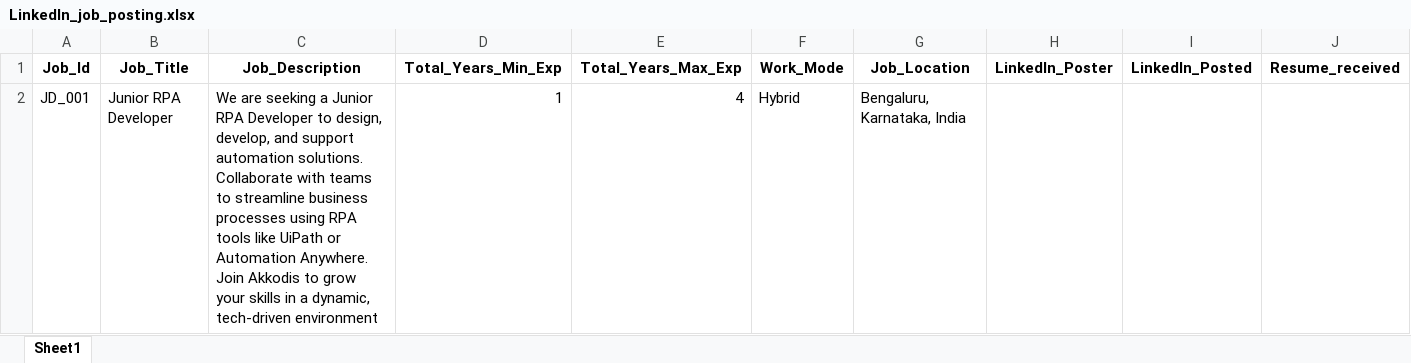
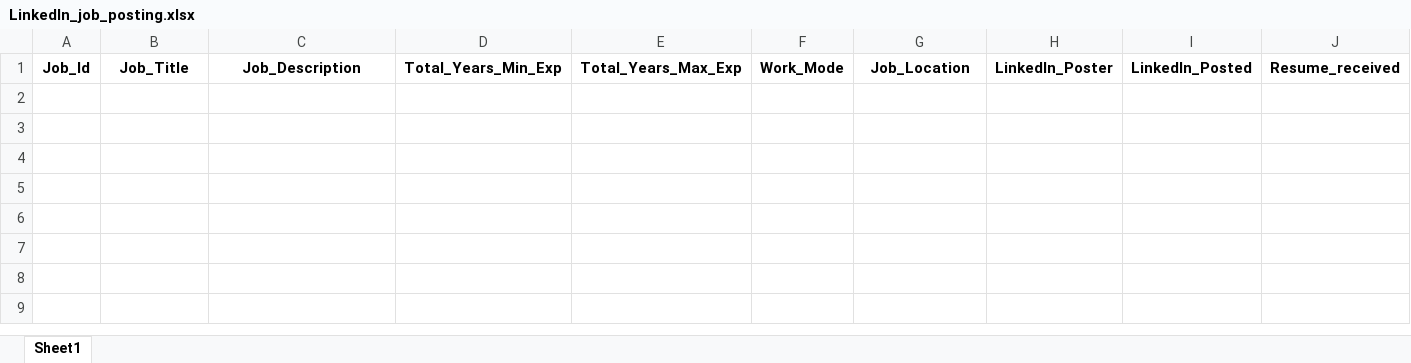
Before and after one commit to M-P-Mohanty/LinkedIn_Automation, an Excel workbook: LinkedIn_job_posting.xlsx, sheet Sheet1, drawn as a sheet; only a part is shown; values as stored, in another font and other column widths than the file's, no borders; rows hold the shown columns only; ↵ is a line break in a cell; the diff names each change by its address in the sheet, - before the commit and + after, or states it on an @@ line.

Commit message:
Deleted Job_Id JD_001

```diff
--- a/LinkedIn_job_posting.xlsx (sheet Sheet1)
+++ b/LinkedIn_job_posting.xlsx (sheet Sheet1)
-row 2: JD_001 | Junior RPA Developer | We are seeking a Junior RPA Developer to design, develop, and support automation solutions. ↵ Collaborate with teams to streamline business processes using RPA tools like UiPath or Automation Anywhere. Join Akkodis to grow your skills in a dynamic, tech-driven environment | 1 | 4 | Hybrid | Bengaluru, Karnataka, India
```
